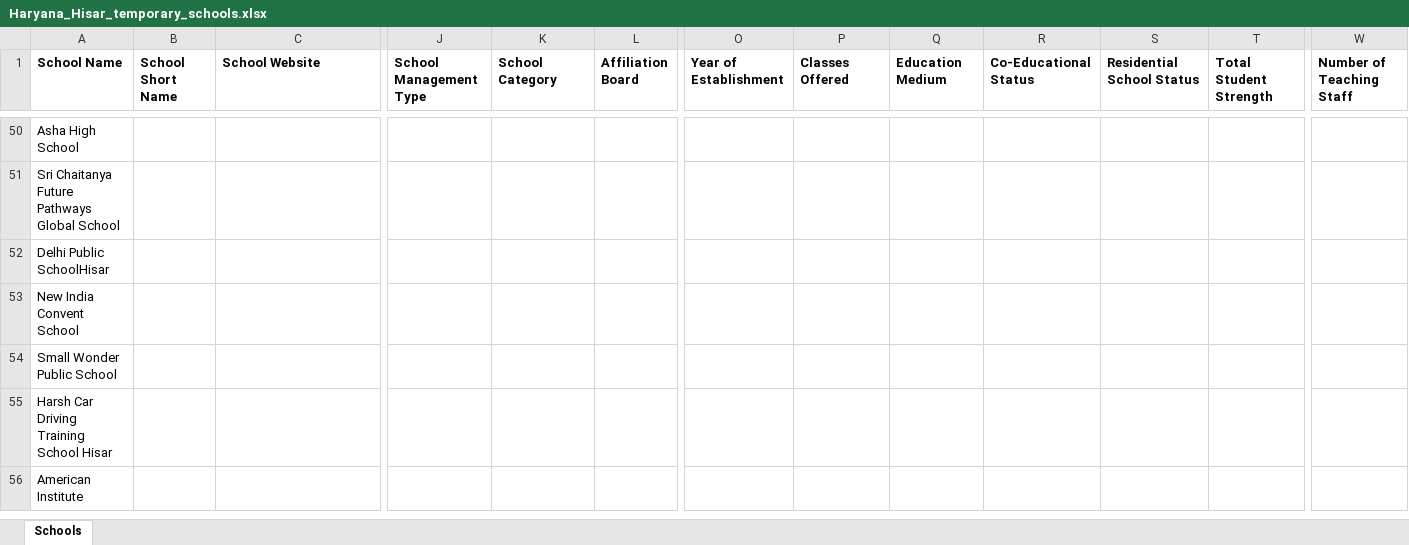
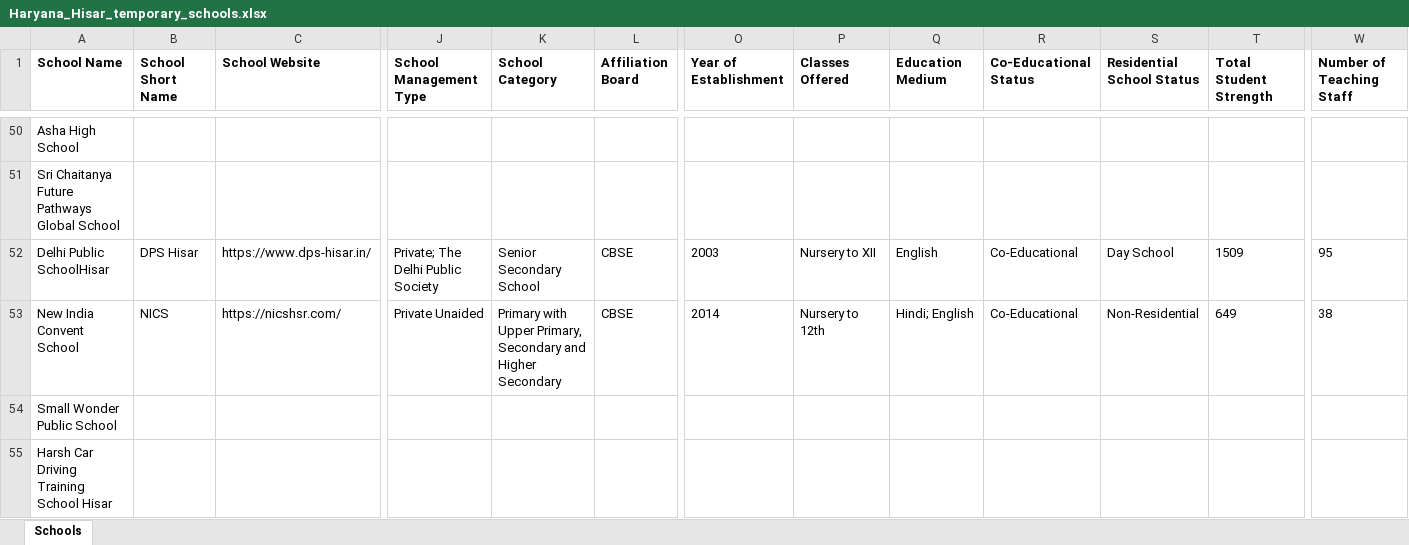
Before and after one commit to anandsagar6/School_Data_Scraper, an Excel workbook: Temp_Data/Haryana_Hisar_temporary_schools.xlsx, sheet Schools, drawn as a sheet; only a part is shown, gaps mark what is left out; the shorter side is filled out with more unchanged rows; values as stored, in another font and other column widths than the file's, no borders; the diff covers the shown part only; the diff names each change by its address in the sheet, - before the commit and + after, or states it on an @@ line.

```diff
--- a/Temp_Data/Haryana_Hisar_temporary_schools.xlsx (sheet Schools)
+++ b/Temp_Data/Haryana_Hisar_temporary_schools.xlsx (sheet Schools)
-B52 (School Short Name): (empty)
+B52 (School Short Name): DPS Hisar
-C52 (School Website): (empty)
+C52 (School Website): https://www.dps-hisar.in/
-J52 (School Management Type): (empty)
+J52 (School Management Type): Private; The Delhi Public Society
-K52 (School Category): (empty)
+K52 (School Category): Senior Secondary School
-L52:L53 (Affiliation Board): (empty)
+L52:L53 (Affiliation Board): CBSE
-O52 (Year of Establishment): (empty)
+O52 (Year of Establishment): 2003
-P52 (Classes Offered): (empty)
+P52 (Classes Offered): Nursery to XII
-Q52 (Education Medium): (empty)
+Q52 (Education Medium): English
-R52:R53 (Co-Educational Status): (empty)
+R52:R53 (Co-Educational Status): Co-Educational
-S52 (Residential School Status): (empty)
+S52 (Residential School Status): Day School
-T52 (Total Student Strength): (empty)
+T52 (Total Student Strength): 1509
-W52 (Number of Teaching Staff): (empty)
+W52 (Number of Teaching Staff): 95
-B53 (School Short Name): (empty)
+B53 (School Short Name): NICS
-C53 (School Website): (empty)
+C53 (School Website): https://nicshsr.com/
-J53 (School Management Type): (empty)
+J53 (School Management Type): Private Unaided
-K53 (School Category): (empty)
+K53 (School Category): Primary with Upper Primary, Secondary and Higher Secondary
-O53 (Year of Establishment): (empty)
+O53 (Year of Establishment): 2014
-P53 (Classes Offered): (empty)
+P53 (Classes Offered): Nursery to 12th
-Q53 (Education Medium): (empty)
+Q53 (Education Medium): Hindi; English
-S53 (Residential School Status): (empty)
+S53 (Residential School Status): Non-Residential
-T53 (Total Student Strength): (empty)
+T53 (Total Student Strength): 649
-W53 (Number of Teaching Staff): (empty)
+W53 (Number of Teaching Staff): 38
```
Also changed, not shown: 24 edited cells elsewhere in this sheet, Excel_Data/current_data.xlsx, Excel_Data/master_data.xlsx, 1 other file.
